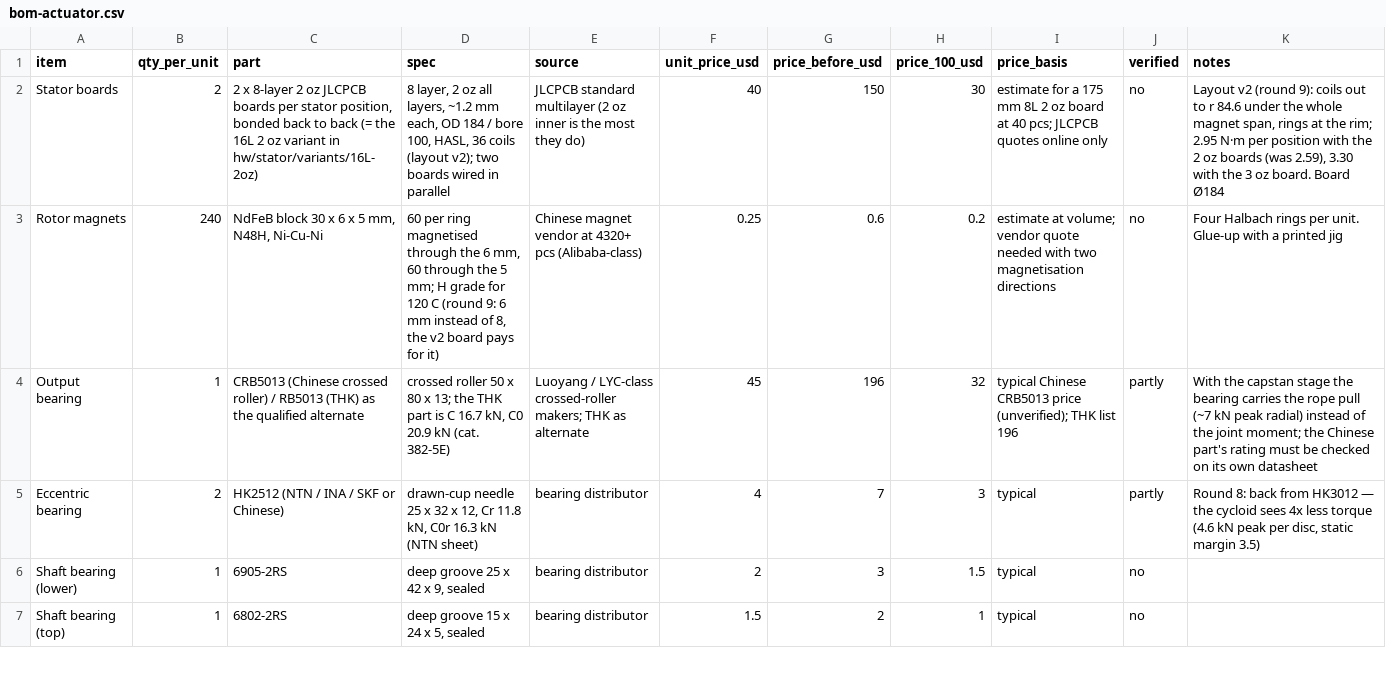
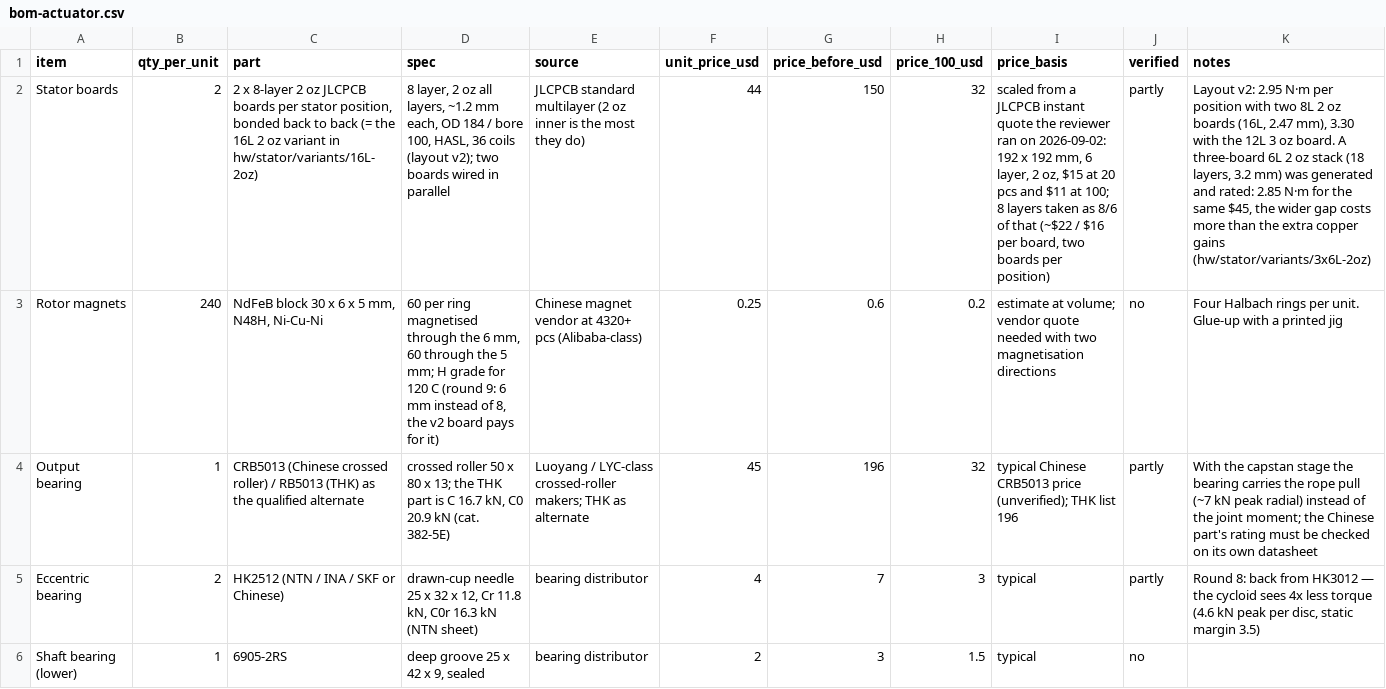
Before and after one commit to Harwasch/Hexapod, a CSV file: docs/design/bom-actuator.csv, drawn as a sheet; only a part is shown; the shorter side is filled out with more unchanged rows; the diff names each change by its address in the sheet, - before the commit and + after, or states it on an @@ line.

```diff
--- a/docs/design/bom-actuator.csv
+++ b/docs/design/bom-actuator.csv
-F2 (unit_price_usd): 40
+F2 (unit_price_usd): 44
-H2 (price_100_usd): 30
+H2 (price_100_usd): 32
-I2 (price_basis): estimate for a 175 mm 8L 2 oz board at 40 pcs; JLCPCB quotes online only
+I2 (price_basis): scaled from a JLCPCB instant quote the reviewer ran on 2026-09-02: 192 x 192 mm, 6 layer, 2 oz, $15 at 20 pcs and $11 at 100; 8 layers taken as 8/6 of that (~$22 / $16 per board, two boards per position)
-J2 (verified): no
+J2 (verified): partly
-K2 (notes): Layout v2 (round 9): coils out to r 84.6 under the whole magnet span, rings at the rim; 2.95 N·m per position with the 2 oz boards (was 2.59), 3.30 with the 3 oz board. Board Ø184
+K2 (notes): Layout v2: 2.95 N·m per position with two 8L 2 oz boards (16L, 2.47 mm), 3.30 with the 12L 3 oz board. A three-board 6L 2 oz stack (18 layers, 3.2 mm) was generated and rated: 2.85 N·m for the same $45, the wider gap costs more than the extra copper gains (hw/stator/variants/3x6L-2oz)
```
Also changed, not shown: 10 other files.
